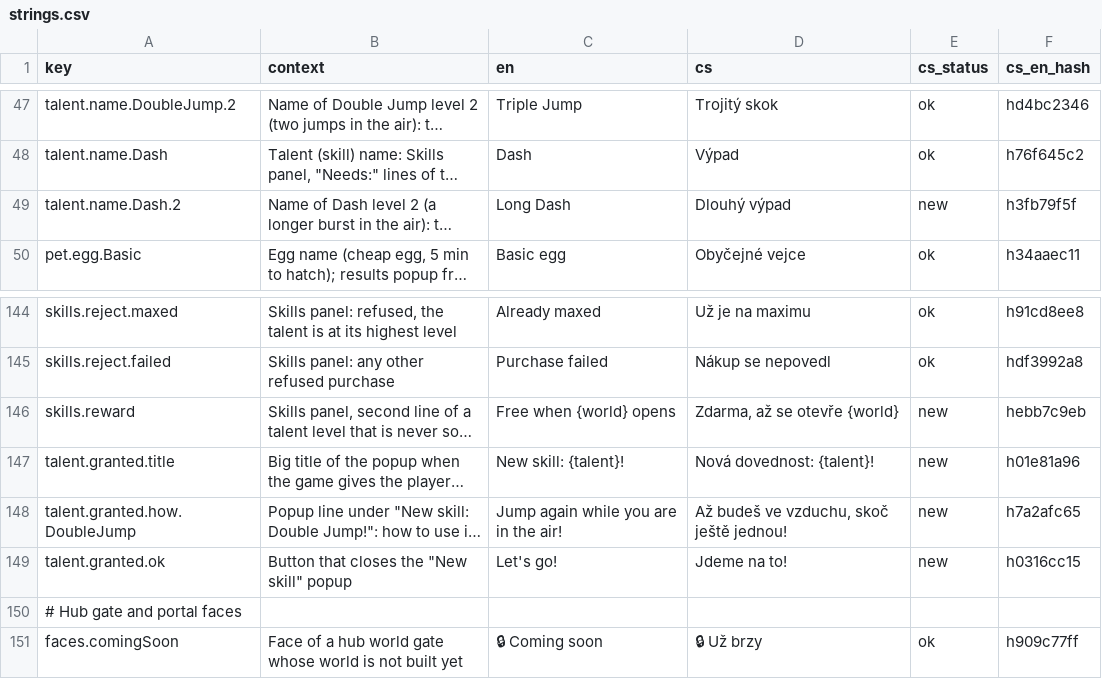
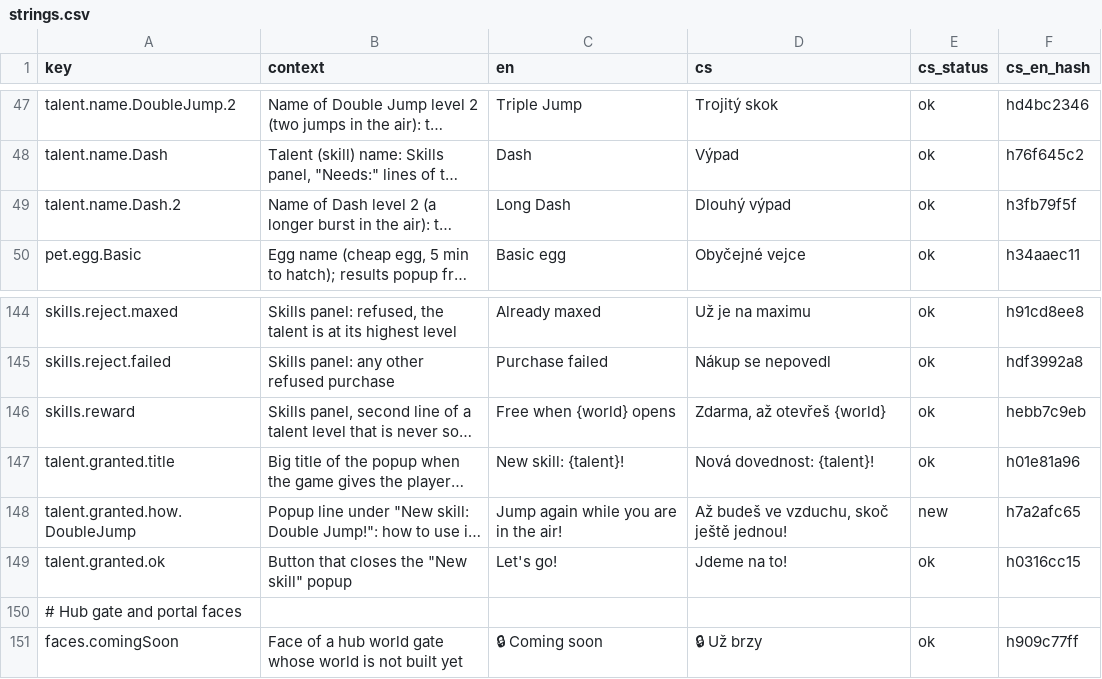
Before and after one commit to ales-re-sources/Pawvest, a CSV file: localization/strings.csv, drawn as a sheet; only a part is shown, gaps mark what is left out; long unchanged cells end in …; the diff covers the shown part only; the diff names each change by its address in the sheet, - before the commit and + after, or states it on an @@ line.

```diff
--- a/localization/strings.csv
+++ b/localization/strings.csv
-E49 (cs_status): new
+E49 (cs_status): ok
-D146 (cs): Zdarma, až se otevře {world}
+D146 (cs): Zdarma, až otevřeš {world}
-E146:E147 (cs_status): new
+E146:E147 (cs_status): ok
-E149 (cs_status): new
+E149 (cs_status): ok
```
Also changed, not shown: 1 removed row and 17 edited cells elsewhere in this file, 18 other files.
